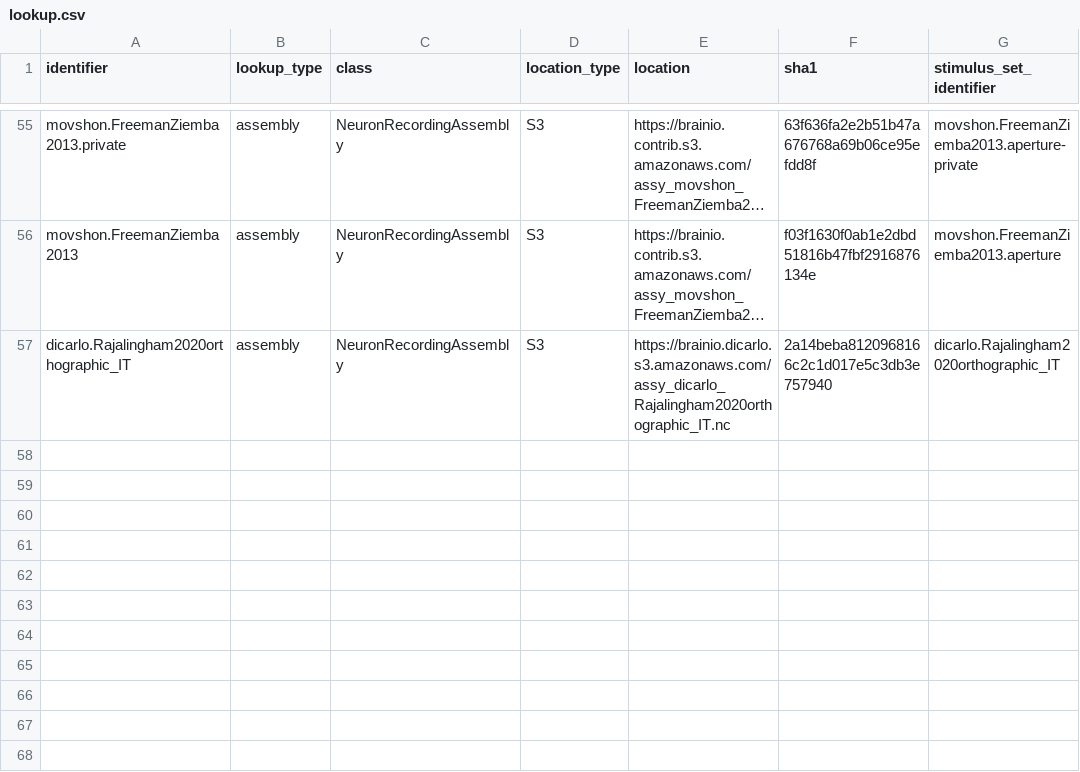
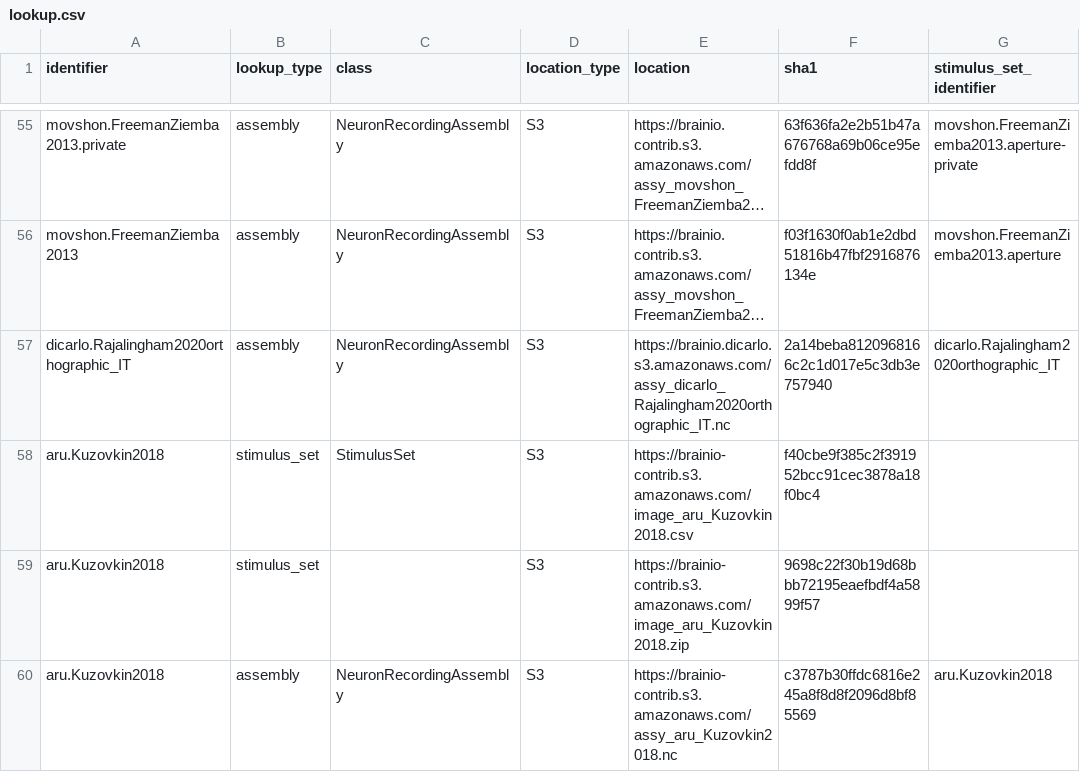
Before and after one commit to brain-score/brainio_collection, a CSV file: brainio_collection/lookup.csv, drawn as a sheet; only a part is shown, gaps mark what is left out; long unchanged cells end in …; the diff names each change by its address in the sheet, - before the commit and + after, or states it on an @@ line.

Commit message:
Update lookup.csv

```diff
--- a/brainio_collection/lookup.csv
+++ b/brainio_collection/lookup.csv
+row 58: aru.Kuzovkin2018 | stimulus_set | StimulusSet | S3 | https://brainio-contrib.s3.amazonaws.com/image_aru_Kuzovkin2018.csv | f40cbe9f385c2f391952bcc91cec3878a18f0bc4
+row 59: aru.Kuzovkin2018 | stimulus_set |  | S3 | https://brainio-contrib.s3.amazonaws.com/image_aru_Kuzovkin2018.zip | 9698c22f30b19d68bbb72195eaefbdf4a5899f57
+row 60: aru.Kuzovkin2018 | assembly | NeuronRecordingAssembly | S3 | https://brainio-contrib.s3.amazonaws.com/assy_aru_Kuzovkin2018.nc | c3787b30ffdc6816e245a8f8d8f2096d8bf85569 | aru.Kuzovkin2018
```
